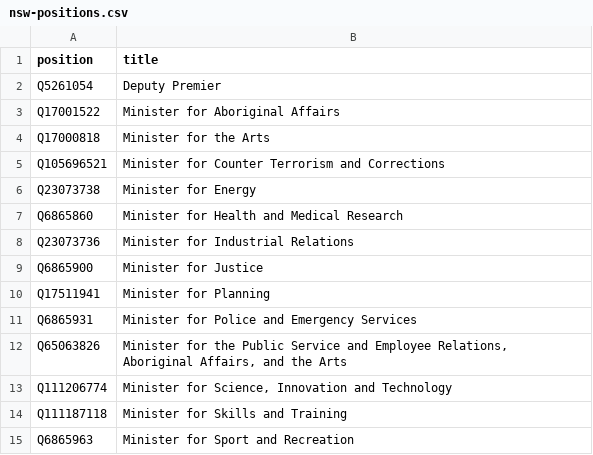
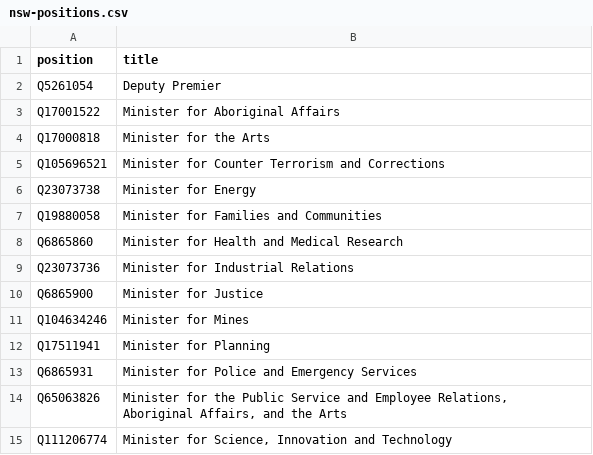
Before and after one commit to every-politician-scrapers/australia-cabinet, a CSV file: wikidata/nsw-positions.csv, drawn as a sheet; only a part is shown; the shorter side is filled out with more unchanged rows.

Commit message:
Add additional positions

```diff
--- a/wikidata/nsw-positions.csv
+++ b/wikidata/nsw-positions.csv
@@ -6,2 +6,3 @@ Q105696521,Minister for Counter Terrorism and Corrections
 Q23073738,Minister for Energy
+Q19880058,Minister for Families and Communities
 Q6865860,Minister for Health and Medical Research
@@ -9,2 +10,3 @@ Q23073736,Minister for Industrial Relations
 Q6865900,Minister for Justice
+Q104634246,Minister for Mines
 Q17511941,Minister for Planning
```
Also changed, not shown: wikidata/wanted-positions.csv.
